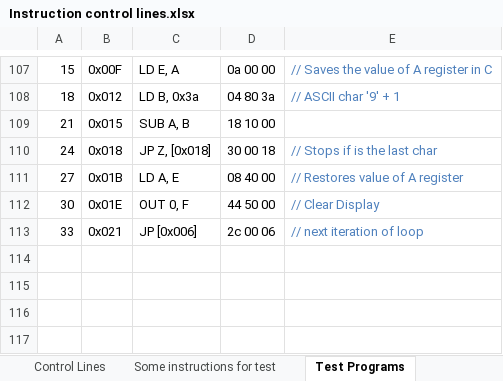
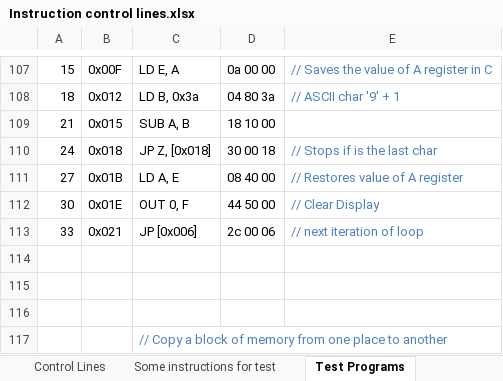
Before and after one commit to albs-br/jaca, an Excel workbook: 2nd gen - 8 bit cpu/Instruction control lines.xlsx, sheet Test Programs, drawn as a sheet; only a part is shown, gaps mark what is left out; values as stored, in another font and other column widths than the file's, no borders; the diff names each change by its address in the sheet, - before the commit and + after, or states it on an @@ line.

```diff
--- a/2nd gen - 8 bit cpu/Instruction control lines.xlsx (sheet Test Programs)
+++ b/2nd gen - 8 bit cpu/Instruction control lines.xlsx (sheet Test Programs)
+row 114: (empty)
+row 115: (empty)
+row 116: (empty)
+row 117:  |  | // Copy a block of memory from one place to another
```
Also changed, not shown: 1 other file.
